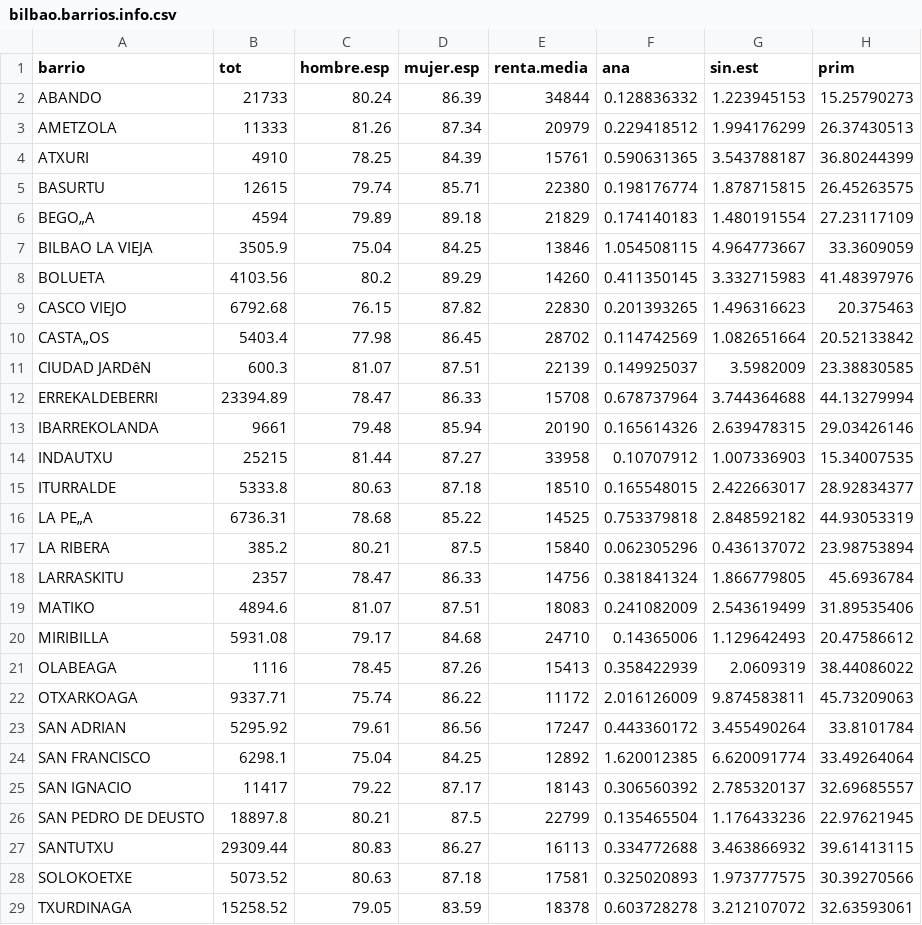
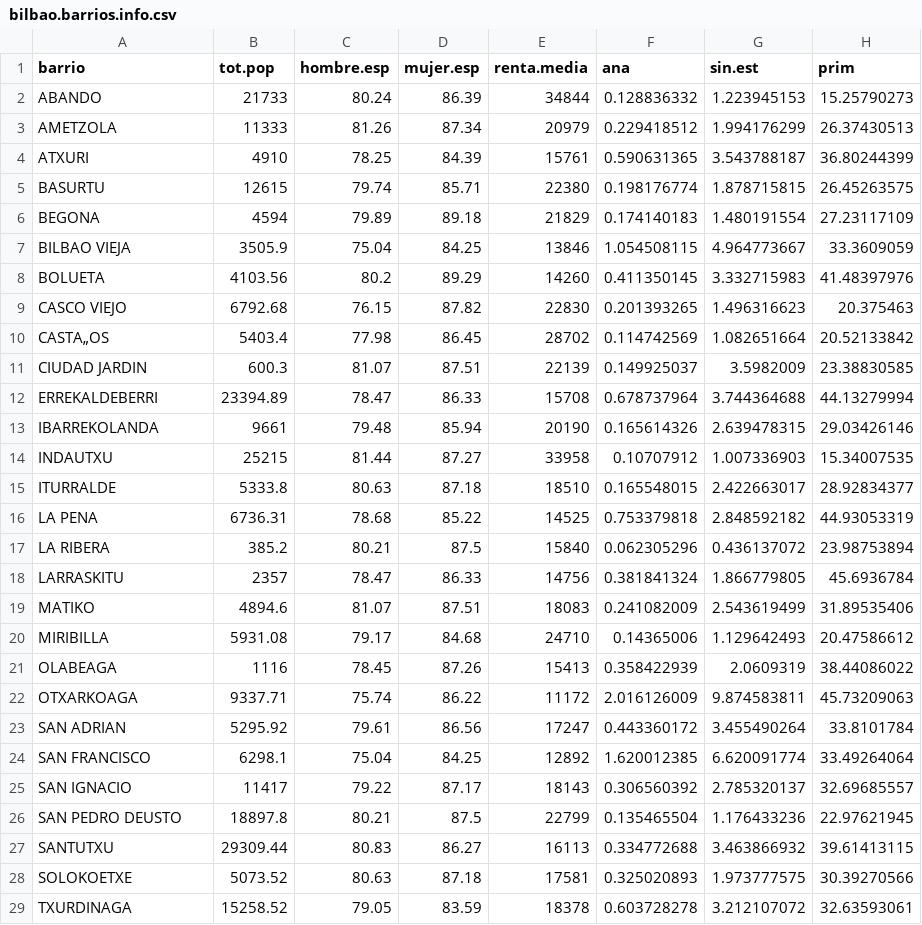
Before and after one commit to norberello/selected-datasets, a CSV file: files/bilbao.barrios.info.csv, drawn as a sheet; only a part is shown; the diff names each change by its address in the sheet, - before the commit and + after, or states it on an @@ line.

Commit message:
info barrios bilbao con esperanza de vida
algunos barrios no estan ya que no tenian dato esp

```diff
--- a/files/bilbao.barrios.info.csv
+++ b/files/bilbao.barrios.info.csv
-B1: tot
+B1: tot.pop
-A6 (barrio): BEGO„A
+A6 (barrio): BEGONA
-A7 (barrio): BILBAO LA VIEJA
+A7 (barrio): BILBAO VIEJA
-A11 (barrio): CIUDAD JARDêN
+A11 (barrio): CIUDAD JARDIN
-A16 (barrio): LA PE„A
+A16 (barrio): LA PENA
-A26 (barrio): SAN PEDRO DE DEUSTO
+A26 (barrio): SAN PEDRO DEUSTO
```
